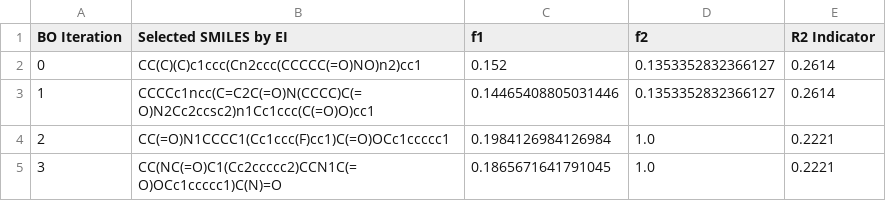
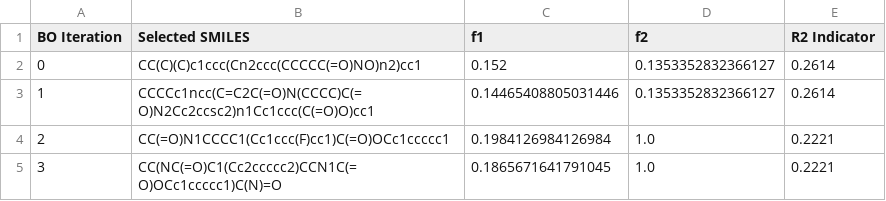
Before and after one commit to anabelyong/efficient-mobo, a CSV file: evaluated_ei/r2/logs_trial1_ei_evaluated_amlo_r2.csv, drawn as a sheet; only a part is shown.

```diff
--- a/evaluated_ei/r2/logs_trial1_ei_evaluated_amlo_r2.csv
+++ b/evaluated_ei/r2/logs_trial1_ei_evaluated_amlo_r2.csv
@@ -1,2 +1,2 @@
-BO Iteration,Selected SMILES by EI,f1,f2,R2 Indicator
+BO Iteration,Selected SMILES,f1,f2,R2 Indicator
 0,CC(C)(C)c1ccc(Cn2ccc(CCCCC(=O)NO)n2)cc1,0.152,0.1353352832366127,0.2614
```
Also changed, not shown: evaluated_ei/r2/logs_trial2_ei_evaluated_amlo_r2.csv, 30 other files.
